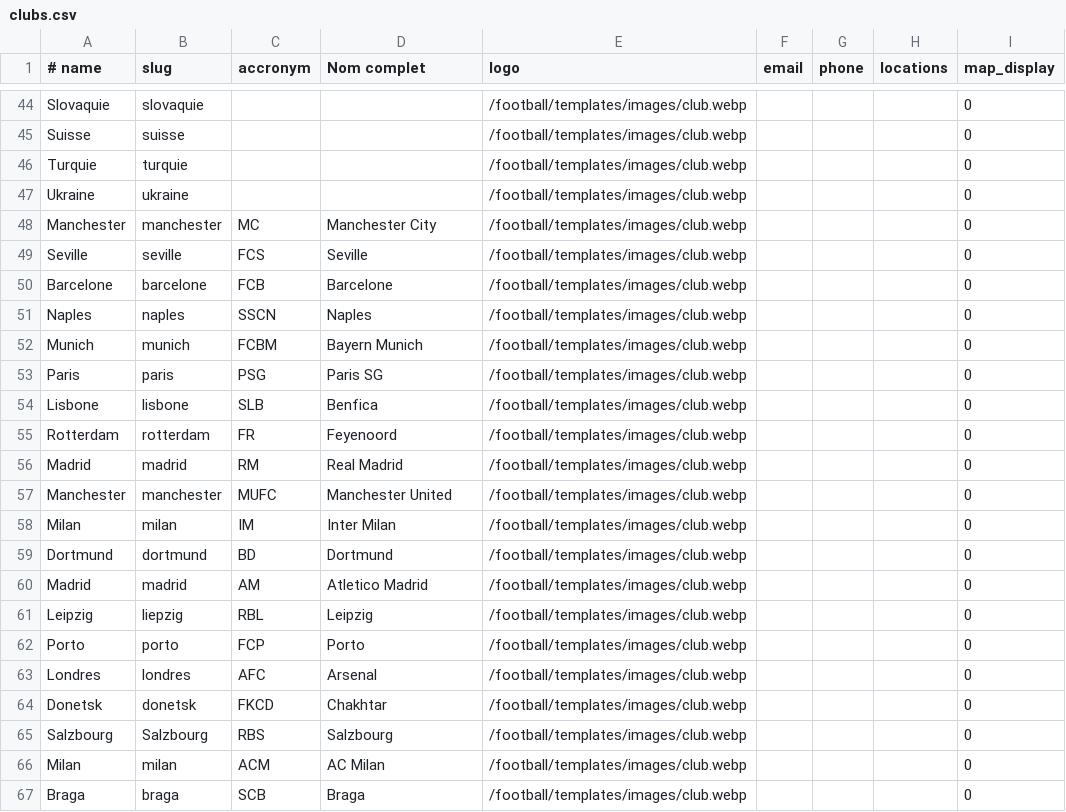
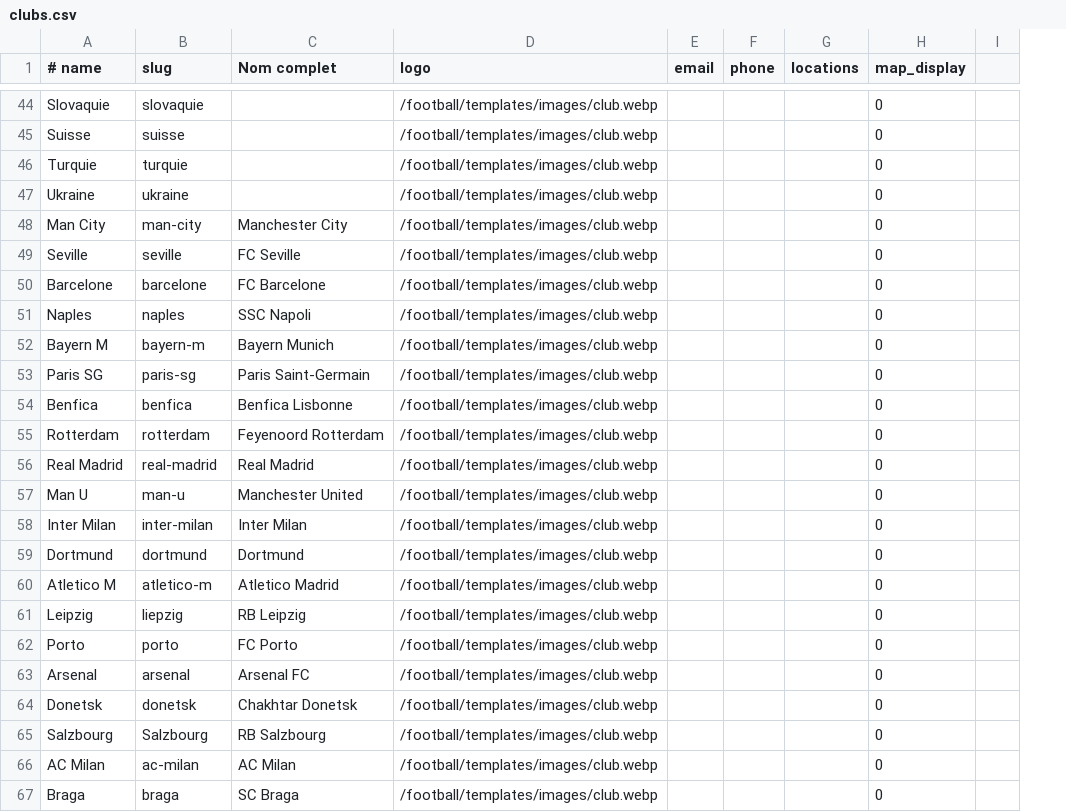
Before and after one commit to babsolune/b.boost.mod, a CSV file: football/data/french/clubs.csv, drawn as a sheet; only a part is shown, gaps mark what is left out; removed rows and columns are numbered as before the commit, all else as after; the diff covers the shown part only; the diff names each change by its address in the sheet, - before the commit and + after, or states it on an @@ line.

```diff
--- a/football/data/french/clubs.csv
+++ b/football/data/french/clubs.csv
-column C (accronym), rows 48-67: MC | FCS | FCB | SSCN | FCBM | PSG | SLB | FR | RM | MUFC | IM | BD | AM | RBL | FCP | AFC | FKCD | RBS | ACM | SCB
+column I, empty
-A48 (# name): Manchester
+A48 (# name): Man City
-B48 (slug): manchester
+B48 (slug): man-city
-C49 (Nom complet): Seville
+C49 (Nom complet): FC Seville
-C50 (Nom complet): Barcelone
+C50 (Nom complet): FC Barcelone
-C51 (Nom complet): Naples
+C51 (Nom complet): SSC Napoli
-A52 (# name): Munich
+A52 (# name): Bayern M
-B52 (slug): munich
+B52 (slug): bayern-m
-A53 (# name): Paris
+A53 (# name): Paris SG
-B53 (slug): paris
+B53 (slug): paris-sg
-C53 (Nom complet): Paris SG
+C53 (Nom complet): Paris Saint-Germain
-A54 (# name): Lisbone
+A54 (# name): Benfica
-B54 (slug): lisbone
+B54 (slug): benfica
-C54 (Nom complet): Benfica
+C54 (Nom complet): Benfica Lisbonne
-C55 (Nom complet): Feyenoord
+C55 (Nom complet): Feyenoord Rotterdam
-A56 (# name): Madrid
+A56 (# name): Real Madrid
-B56 (slug): madrid
+B56 (slug): real-madrid
-A57 (# name): Manchester
+A57 (# name): Man U
-B57 (slug): manchester
+B57 (slug): man-u
-A58 (# name): Milan
+A58 (# name): Inter Milan
-B58 (slug): milan
+B58 (slug): inter-milan
-A60 (# name): Madrid
+A60 (# name): Atletico M
-B60 (slug): madrid
+B60 (slug): atletico-m
-C61 (Nom complet): Leipzig
+C61 (Nom complet): RB Leipzig
-C62 (Nom complet): Porto
+C62 (Nom complet): FC Porto
-A63 (# name): Londres
+A63 (# name): Arsenal
-B63 (slug): londres
+B63 (slug): arsenal
-C63 (Nom complet): Arsenal
+C63 (Nom complet): Arsenal FC
-C64 (Nom complet): Chakhtar
+C64 (Nom complet): Chakhtar Donetsk
-C65 (Nom complet): Salzbourg
+C65 (Nom complet): RB Salzbourg
-A66 (# name): Milan
+A66 (# name): AC Milan
-B66 (slug): milan
+B66 (slug): ac-milan
-C67 (Nom complet): Braga
+C67 (Nom complet): SC Braga
```
Also changed, not shown: 4 added rows, 4 removed rows and 58 edited cells elsewhere in this file, 47 other files.
